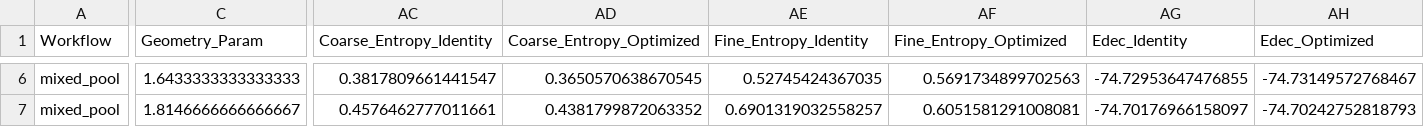
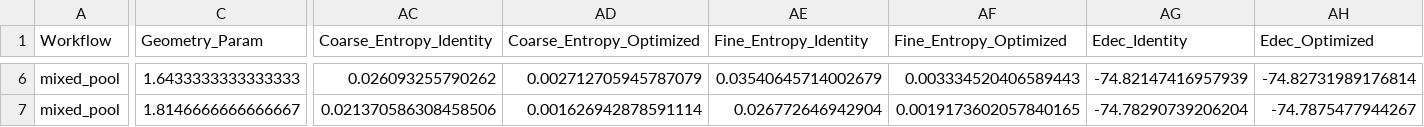
Before and after one commit to Zephrous5747/quasi_symmetries, a CSV file: tables/h2o_mixed_pool_energy_diagnostics_rerun.csv, drawn as a sheet; only a part is shown, gaps mark what is left out; the diff covers the shown part only; the diff names each change by its address in the sheet, - before the commit and + after, or states it on an @@ line.

```diff
--- a/tables/h2o_mixed_pool_energy_diagnostics_rerun.csv
+++ b/tables/h2o_mixed_pool_energy_diagnostics_rerun.csv
-AC6 (Coarse_Entropy_Identity): 0.3817809661441547
+AC6 (Coarse_Entropy_Identity): 0.026093255790262
-AD6 (Coarse_Entropy_Optimized): 0.3650570638670545
+AD6 (Coarse_Entropy_Optimized): 0.002712705945787079
-AE6 (Fine_Entropy_Identity): 0.52745424367035
+AE6 (Fine_Entropy_Identity): 0.03540645714002679
-AF6 (Fine_Entropy_Optimized): 0.5691734899702563
+AF6 (Fine_Entropy_Optimized): 0.003334520406589443
-AG6 (Edec_Identity): -74.72953647476855
+AG6 (Edec_Identity): -74.82147416957939
-AH6 (Edec_Optimized): -74.73149572768467
+AH6 (Edec_Optimized): -74.82731989176814
-AC7 (Coarse_Entropy_Identity): 0.4576462777011661
+AC7 (Coarse_Entropy_Identity): 0.021370586308458506
-AD7 (Coarse_Entropy_Optimized): 0.4381799872063352
+AD7 (Coarse_Entropy_Optimized): 0.001626942878591114
-AE7 (Fine_Entropy_Identity): 0.6901319032558257
+AE7 (Fine_Entropy_Identity): 0.026772646942904
-AF7 (Fine_Entropy_Optimized): 0.6051581291008081
+AF7 (Fine_Entropy_Optimized): 0.0019173602057840165
-AG7 (Edec_Identity): -74.70176966158097
+AG7 (Edec_Identity): -74.78290739206204
-AH7 (Edec_Optimized): -74.70242752818793
+AH7 (Edec_Optimized): -74.7875477944267
```
Also changed, not shown: 124 edited cells elsewhere in this file, tables/h2o_parity_seniority_diagnostics.csv, tables/h2o_quartet_baseline_summary.csv, 18 other files.
